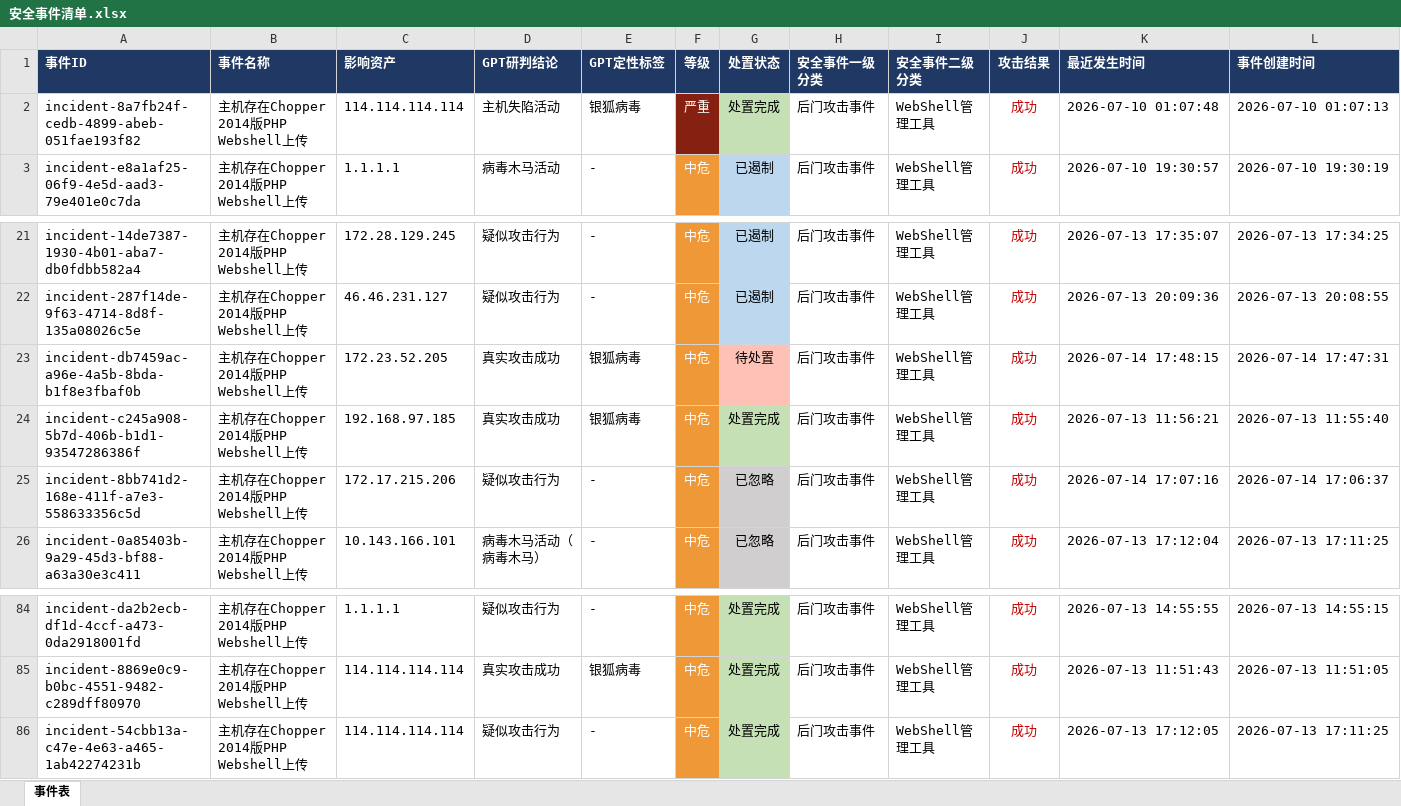
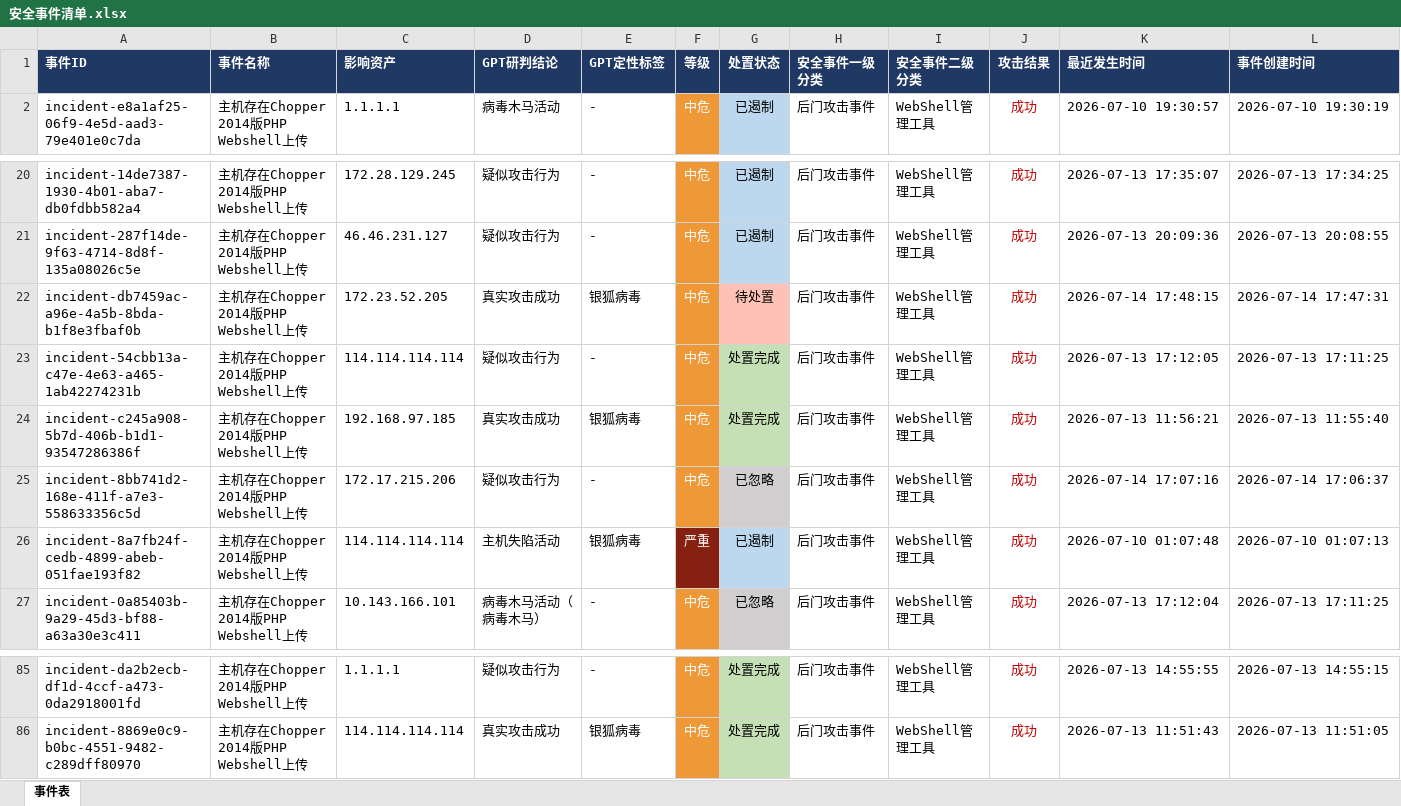
Before and after one commit to QuanXing1211/health-checkup-report, an Excel workbook: 安全体检报告/风险清单/安全事件清单.xlsx, sheet 事件表, drawn as a sheet; only a part is shown, gaps mark what is left out; values as stored, in another font and other column widths than the file's, no borders; removed rows and columns are numbered as before the commit, all else as after; rows hold the shown columns only; the diff names each change by its address in the sheet, - before the commit and + after, or states it on an @@ line.

```diff
--- a/安全体检报告/风险清单/安全事件清单.xlsx (sheet 事件表)
+++ b/安全体检报告/风险清单/安全事件清单.xlsx (sheet 事件表)
-row 2: incident-8a7fb24f-cedb-4899-abeb-051fae193f82 | 主机存在Chopper 2014版PHP Webshell上传 | 114.114.114.114 | 主机失陷活动 | 银狐病毒 | 严重 | 处置完成 | 后门攻击事件 | WebShell管理工具 | 成功 | 2026-07-10 01:07:48 | 2026-07-10 01:07:13
@@ row 86 moved to row 23: incident-54cbb13a-c47e-4e63-a465-1ab4227… @@
+row 26: incident-8a7fb24f-cedb-4899-abeb-051fae193f82 | 主机存在Chopper 2014版PHP Webshell上传 | 114.114.114.114 | 主机失陷活动 | 银狐病毒 | 严重 | 已遏制 | 后门攻击事件 | WebShell管理工具 | 成功 | 2026-07-10 01:07:48 | 2026-07-10 01:07:13
```
Also changed, not shown: 6 other files.
